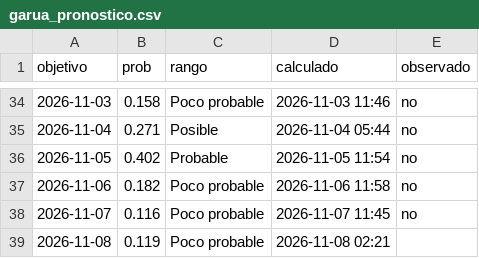
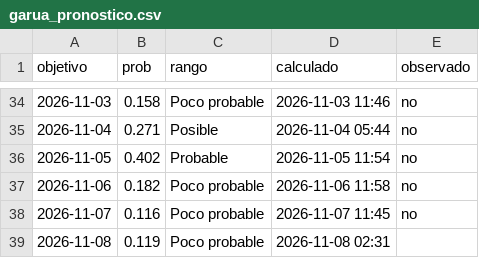
Before and after one commit to rodrigo51200-tech/monitor-fen, a CSV file: historial/garua_pronostico.csv, drawn as a sheet; only a part is shown, gaps mark what is left out.

```diff
--- a/historial/garua_pronostico.csv
+++ b/historial/garua_pronostico.csv
@@ -38,2 +38,2 @@ objetivo,prob,rango,calculado,observado
 2026-11-07,0.116,Poco probable,2026-11-07 11:45,no
-2026-11-08,0.119,Poco probable,2026-11-08 02:21,
+2026-11-08,0.119,Poco probable,2026-11-08 02:31,
```
Also changed, not shown: 4 other files.
